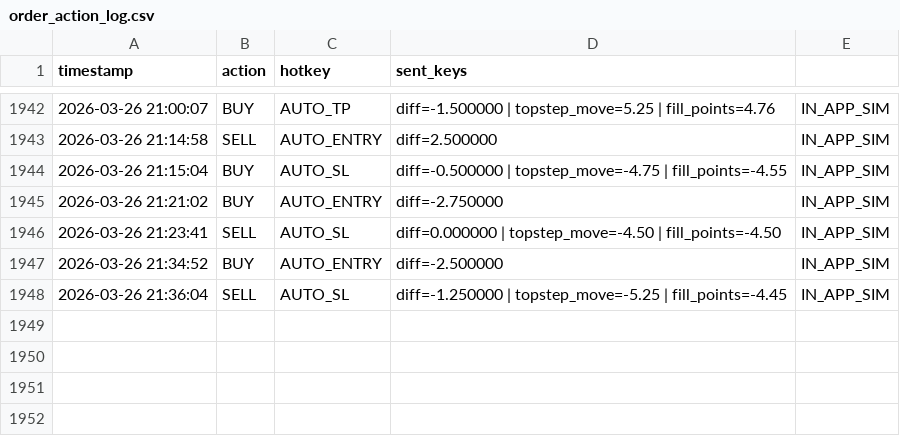
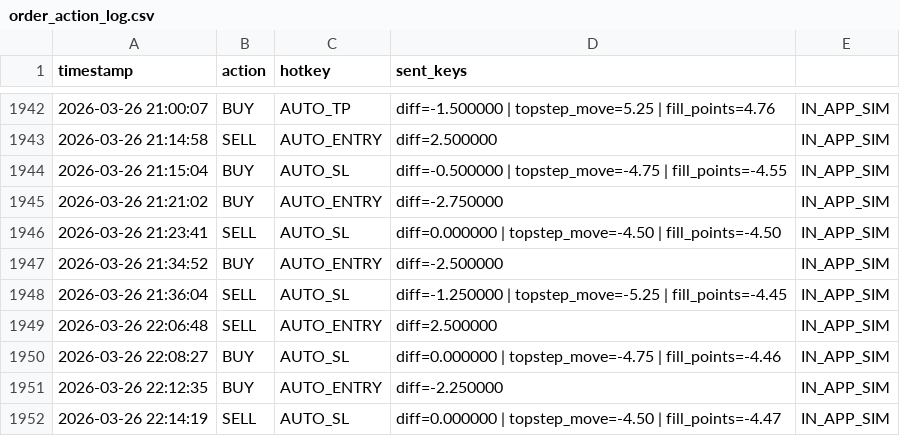
Before and after one commit to coreyreed2016/My-app---Copy, a CSV file: order_action_log.csv, drawn as a sheet; only a part is shown, gaps mark what is left out.

```diff
--- a/order_action_log.csv
+++ b/order_action_log.csv
@@ -1948 +1948,5 @@ timestamp,action,hotkey,sent_keys
 2026-03-26 21:36:04,SELL,AUTO_SL,diff=-1.250000 | topstep_move=-5.25 | fill_points=-4.45,IN_APP_SIM
+2026-03-26 22:06:48,SELL,AUTO_ENTRY,diff=2.500000,IN_APP_SIM
+2026-03-26 22:08:27,BUY,AUTO_SL,diff=0.000000 | topstep_move=-4.75 | fill_points=-4.46,IN_APP_SIM
+2026-03-26 22:12:35,BUY,AUTO_ENTRY,diff=-2.250000,IN_APP_SIM
+2026-03-26 22:14:19,SELL,AUTO_SL,diff=0.000000 | topstep_move=-4.50 | fill_points=-4.47,IN_APP_SIM
```
Also changed, not shown: difference_log.csv, 4 other files.
